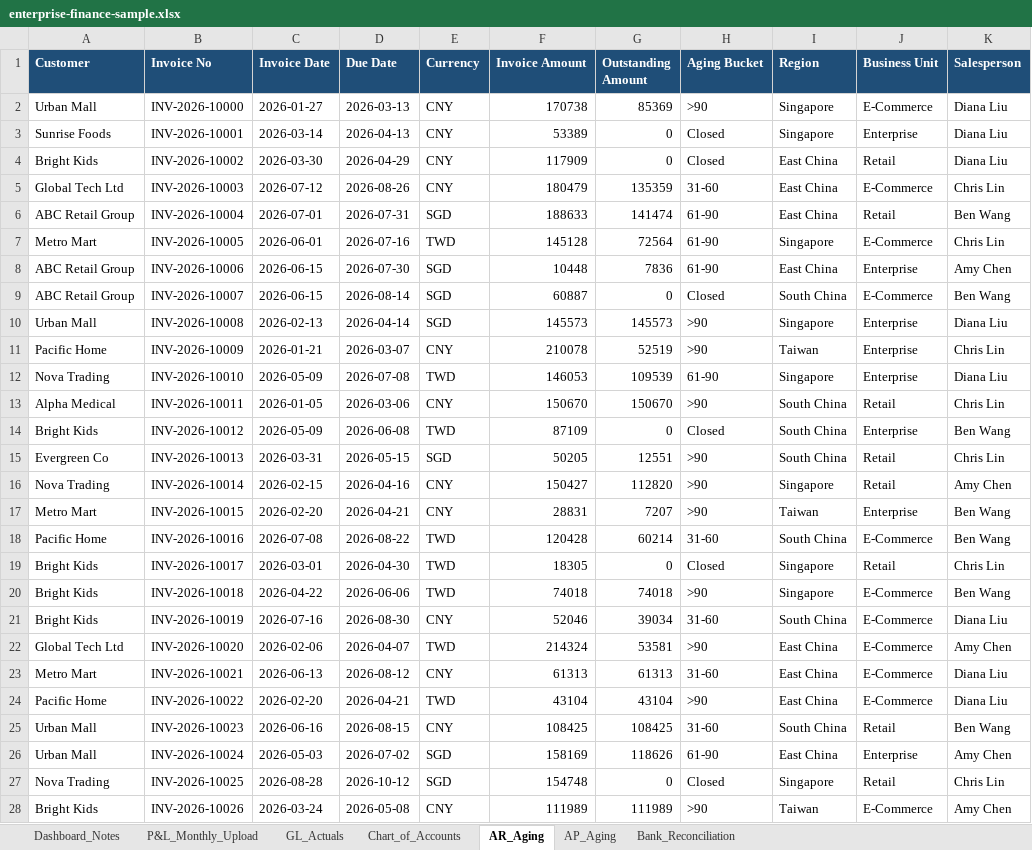
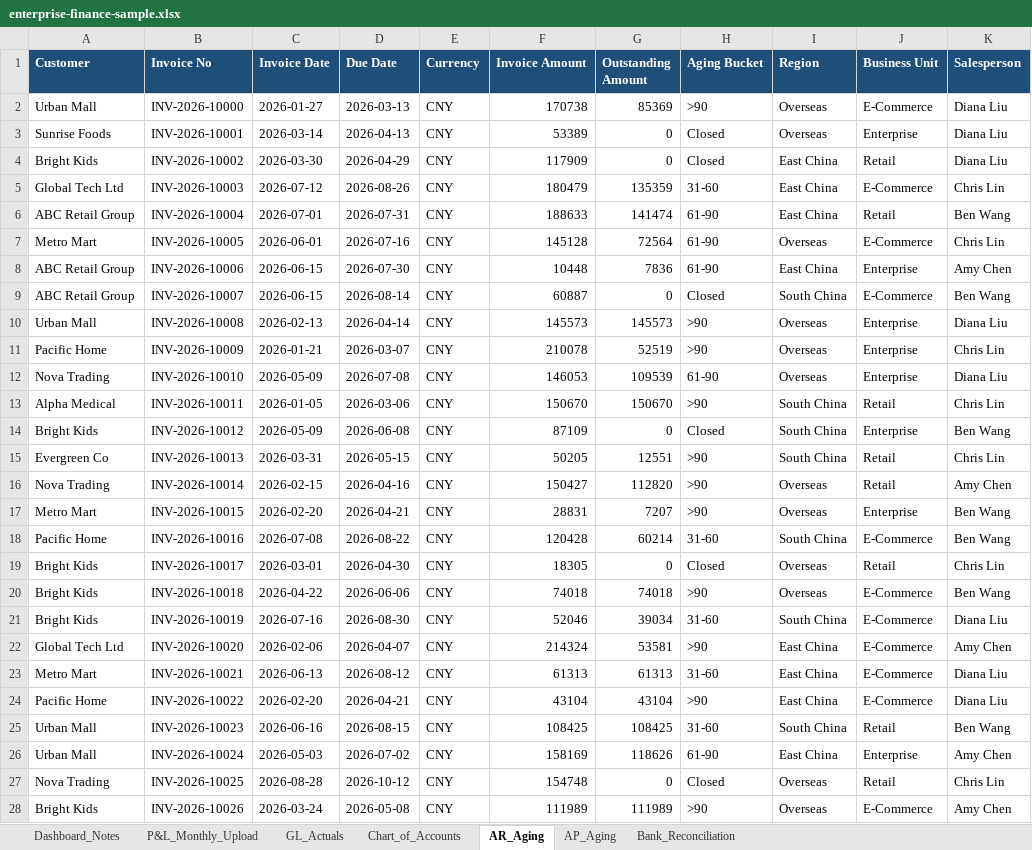
Before and after one commit to gingerjiang17/enterprise-finance-copilot, an Excel workbook: public/sample-data/enterprise-finance-sample.xlsx, sheet AR_Aging, drawn as a sheet; only a part is shown; values as stored, in another font and other column widths than the file's, no borders; conditional formats and table styles not drawn; the diff covers the shown part only; the diff names each change by its address in the sheet, - before the commit and + after, or states it on an @@ line.

```diff
--- a/public/sample-data/enterprise-finance-sample.xlsx (sheet AR_Aging)
+++ b/public/sample-data/enterprise-finance-sample.xlsx (sheet AR_Aging)
-I2:I3 (Region): Singapore
+I2:I3 (Region): Overseas
-E6 (Currency): SGD
+E6 (Currency): CNY
-E7 (Currency): TWD
+E7 (Currency): CNY
-I7 (Region): Singapore
+I7 (Region): Overseas
-E8:E10 (Currency): SGD
+E8:E10 (Currency): CNY
-I10 (Region): Singapore
+I10 (Region): Overseas
-I11 (Region): Taiwan
+I11 (Region): Overseas
-E12 (Currency): TWD
+E12 (Currency): CNY
-I12 (Region): Singapore
+I12 (Region): Overseas
-E14 (Currency): TWD
+E14 (Currency): CNY
-E15 (Currency): SGD
+E15 (Currency): CNY
-I16 (Region): Singapore
+I16 (Region): Overseas
-I17 (Region): Taiwan
+I17 (Region): Overseas
-E18:E20 (Currency): TWD
+E18:E20 (Currency): CNY
-I19:I20 (Region): Singapore
+I19:I20 (Region): Overseas
-E22 (Currency): TWD
+E22 (Currency): CNY
-E24 (Currency): TWD
+E24 (Currency): CNY
-E26:E27 (Currency): SGD
+E26:E27 (Currency): CNY
-I27 (Region): Singapore
+I27 (Region): Overseas
-I28 (Region): Taiwan
+I28 (Region): Overseas
```
Also changed, not shown: 34 edited cells elsewhere in this sheet, sheet GL_Actuals, sheet P&L_Monthly_Upload, sheet AP_Aging.
